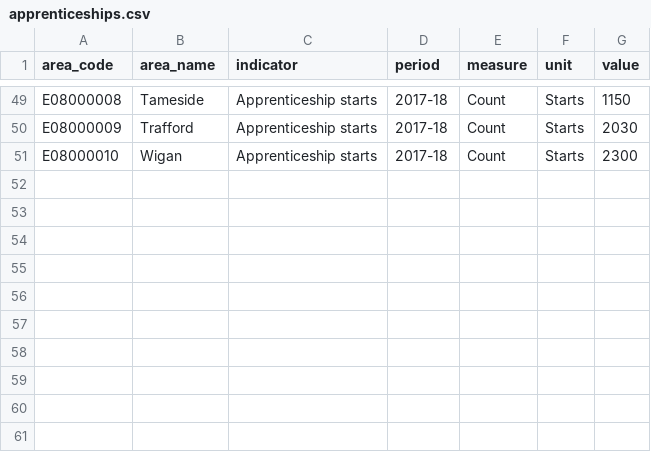
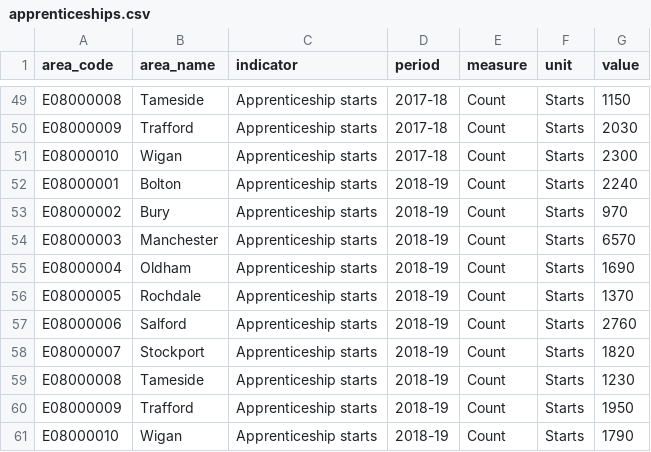
Before and after one commit to traffordDataLab/dashboard, a CSV file: data/places/apprenticeships.csv, drawn as a sheet; only a part is shown, gaps mark what is left out; the diff names each change by its address in the sheet, - before the commit and + after, or states it on an @@ line.

Commit message:
Place: apprenticeships

```diff
--- a/data/places/apprenticeships.csv
+++ b/data/places/apprenticeships.csv
+row 52: E08000001 | Bolton | Apprenticeship starts | 2018-19 | Count | Starts | 2240
+row 53: E08000002 | Bury | Apprenticeship starts | 2018-19 | Count | Starts | 970
+row 54: E08000003 | Manchester | Apprenticeship starts | 2018-19 | Count | Starts | 6570
+row 55: E08000004 | Oldham | Apprenticeship starts | 2018-19 | Count | Starts | 1690
+row 56: E08000005 | Rochdale | Apprenticeship starts | 2018-19 | Count | Starts | 1370
+row 57: E08000006 | Salford | Apprenticeship starts | 2018-19 | Count | Starts | 2760
+row 58: E08000007 | Stockport | Apprenticeship starts | 2018-19 | Count | Starts | 1820
+row 59: E08000008 | Tameside | Apprenticeship starts | 2018-19 | Count | Starts | 1230
+row 60: E08000009 | Trafford | Apprenticeship starts | 2018-19 | Count | Starts | 1950
+row 61: E08000010 | Wigan | Apprenticeship starts | 2018-19 | Count | Starts | 1790
```
Also changed, not shown: 1 other file.
